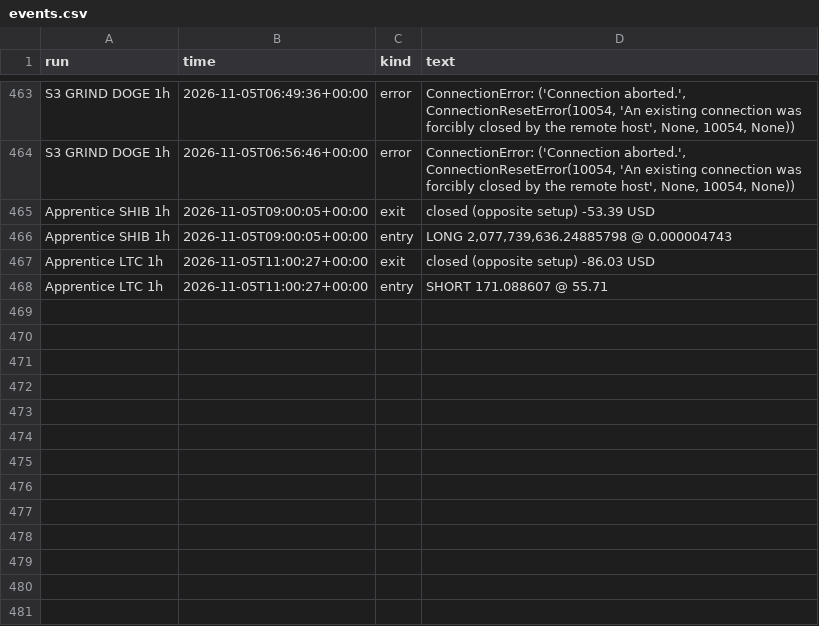
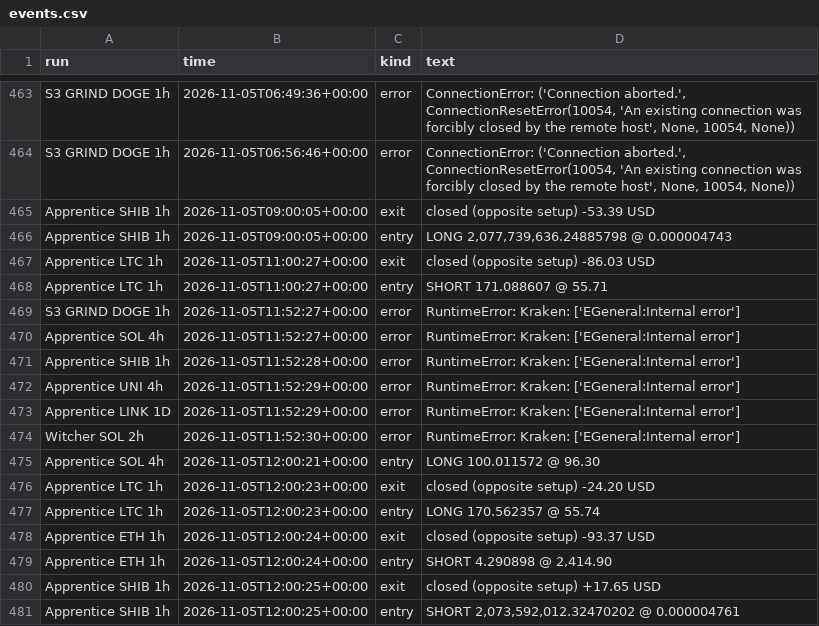
Before and after one commit to ethangoebel1499-jpg/Claude, a CSV file: paper_trades/events.csv, drawn as a sheet; only a part is shown, gaps mark what is left out.

```diff
--- a/paper_trades/events.csv
+++ b/paper_trades/events.csv
@@ -468 +468,14 @@ Apprentice LTC 1h,2026-11-05T11:00:27+00:00,exit,closed (opposite setup) -86.03
 Apprentice LTC 1h,2026-11-05T11:00:27+00:00,entry,SHORT 171.088607 @ 55.71
+S3 GRIND DOGE 1h,2026-11-05T11:52:27+00:00,error,RuntimeError: Kraken: ['EGeneral:Internal error']
+Apprentice SOL 4h,2026-11-05T11:52:27+00:00,error,RuntimeError: Kraken: ['EGeneral:Internal error']
+Apprentice SHIB 1h,2026-11-05T11:52:28+00:00,error,RuntimeError: Kraken: ['EGeneral:Internal error']
+Apprentice UNI 4h,2026-11-05T11:52:29+00:00,error,RuntimeError: Kraken: ['EGeneral:Internal error']
+Apprentice LINK 1D,2026-11-05T11:52:29+00:00,error,RuntimeError: Kraken: ['EGeneral:Internal error']
+Witcher SOL 2h,2026-11-05T11:52:30+00:00,error,RuntimeError: Kraken: ['EGeneral:Internal error']
+Apprentice SOL 4h,2026-11-05T12:00:21+00:00,entry,LONG 100.011572 @ 96.30
+Apprentice LTC 1h,2026-11-05T12:00:23+00:00,exit,closed (opposite setup) -24.20 USD
+Apprentice LTC 1h,2026-11-05T12:00:23+00:00,entry,LONG 170.562357 @ 55.74
+Apprentice ETH 1h,2026-11-05T12:00:24+00:00,exit,closed (opposite setup) -93.37 USD
+Apprentice ETH 1h,2026-11-05T12:00:24+00:00,entry,"SHORT 4.290898 @ 2,414.90"
+Apprentice SHIB 1h,2026-11-05T12:00:25+00:00,exit,closed (opposite setup) +17.65 USD
+Apprentice SHIB 1h,2026-11-05T12:00:25+00:00,entry,"SHORT 2,073,592,012.32470202 @ 0.000004761"
```
Also changed, not shown: apprentice/lessons.csv, paper_trades/equity.csv, 7 other files.
